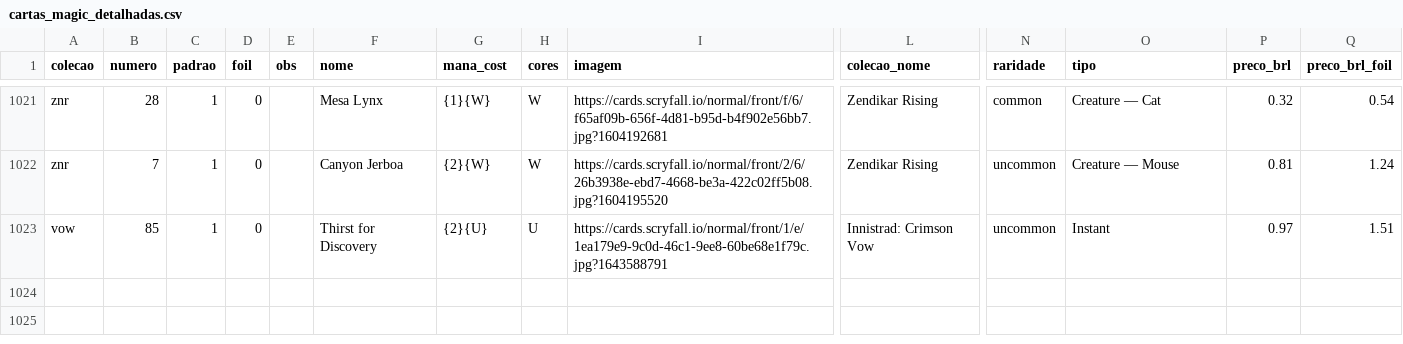
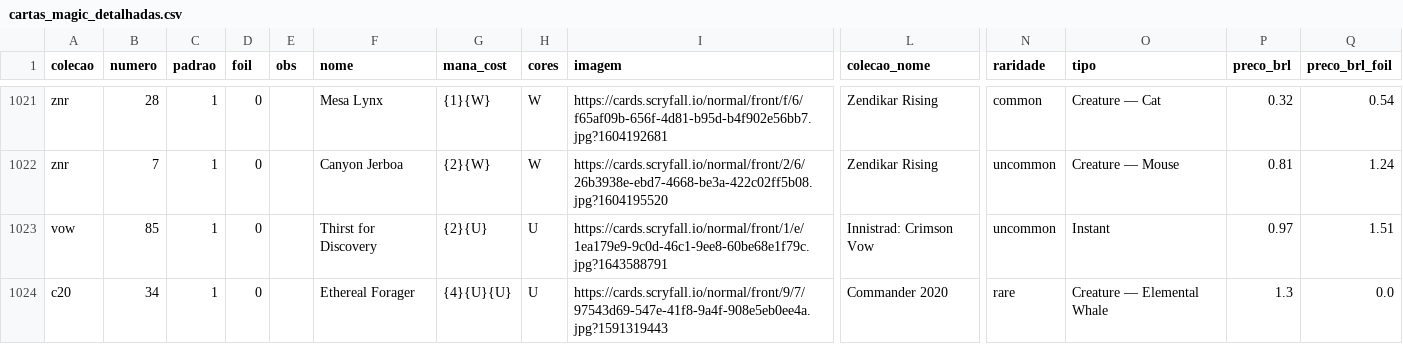
Before and after one commit to a-ruivo/mtg-cards-price-via-scryfall-api, a CSV file: cartas_magic_detalhadas.csv, drawn as a sheet; only a part is shown, gaps mark what is left out; rows hold the shown columns only; the diff names each change by its address in the sheet, - before the commit and + after, or states it on an @@ line.

Commit message:
Atualização incremental via Streamlit

```diff
--- a/cartas_magic_detalhadas.csv
+++ b/cartas_magic_detalhadas.csv
+row 1024: c20 | 34 | 1 | 0 |  | Ethereal Forager | {4}{U}{U} | U | https://cards.scryfall.io/normal/front/9/7/97543d69-547e-41f8-9a4f-908e5eb0ee4a.jpg?1591319443 | Commander 2020 | rare | Creature — Elemental Whale | 1.3 | 0.0
```
